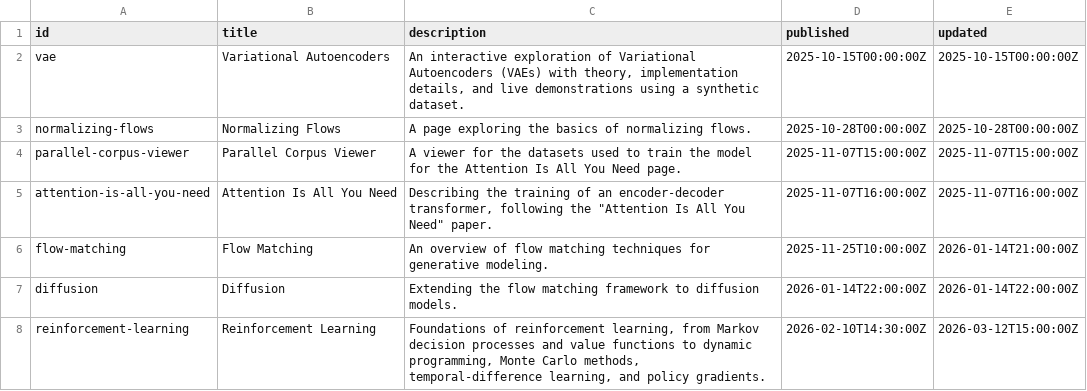
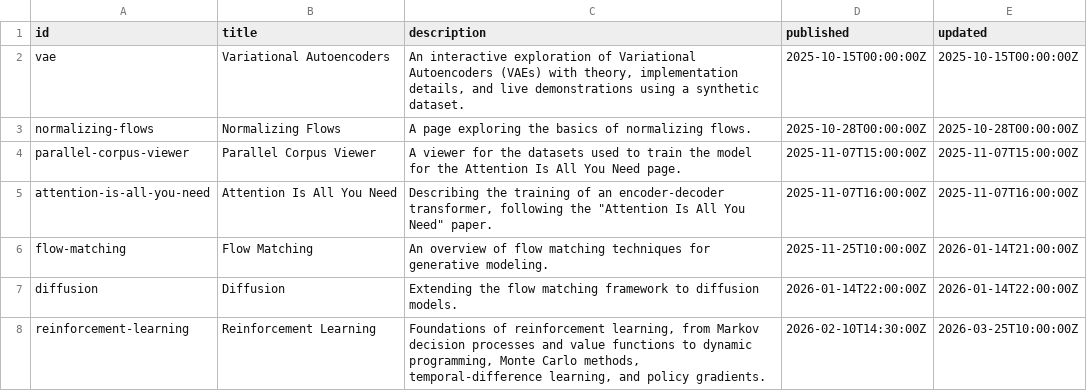
Before and after one commit to mariogemoll/mariogemoll.com, a TSV file: content/content.tsv, drawn as a sheet.

```diff
--- a/content/content.tsv
+++ b/content/content.tsv
@@ -7,2 +7,2 @@ flow-matching	Flow Matching	An overview of flow matching techniques for generati
 diffusion	Diffusion	Extending the flow matching framework to diffusion models.	2026-01-14T22:00:00Z	2026-01-14T22:00:00Z
-reinforcement-learning	Reinforcement Learning	Foundations of reinforcement learning, from Markov decision processes and value functions to dynamic programming, Monte Carlo methods, temporal-difference learning, and policy gradients.	2026-02-10T14:30:00Z	2026-03-12T15:00:00Z
+reinforcement-learning	Reinforcement Learning	Foundations of reinforcement learning, from Markov decision processes and value functions to dynamic programming, Monte Carlo methods, temporal-difference learning, and policy gradients.	2026-02-10T14:30:00Z	2026-03-25T10:00:00Z
```
Also changed, not shown: 1 other file.
